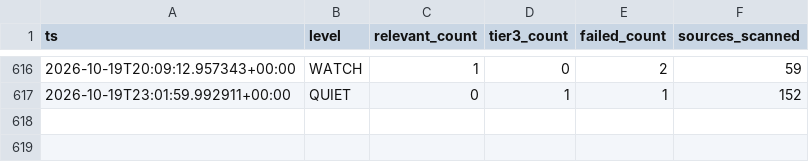
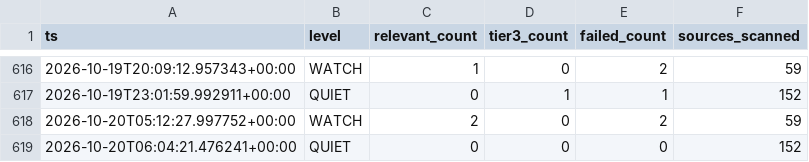
Before and after one commit to andrejsvorobjovs/baltic-monitor-site, a CSV file: history_export.csv, drawn as a sheet; only a part is shown, gaps mark what is left out; the diff names each change by its address in the sheet, - before the commit and + after, or states it on an @@ line.

```diff
--- a/history_export.csv
+++ b/history_export.csv
+row 618: 2026-10-20T05:12:27.997752+00:00 | WATCH | 2 | 0 | 2 | 59
+row 619: 2026-10-20T06:04:21.476241+00:00 | QUIET | 0 | 0 | 0 | 152
```
Also changed, not shown: escalation_export.csv, 4 other files.
